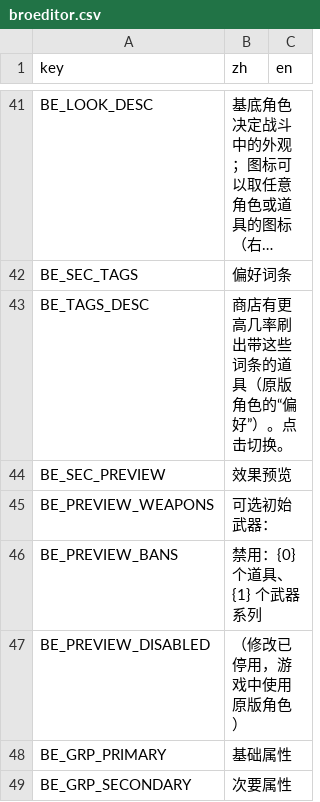
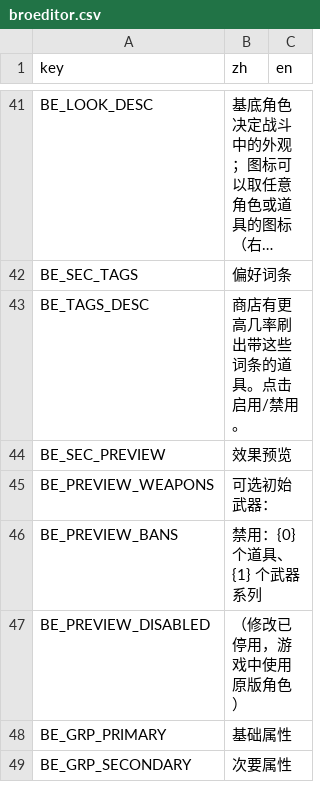
Before and after one commit to mojimoon/BrotatoMods, a CSV file: Mojimoon-BroEditor/translations/broeditor.csv, drawn as a sheet; only a part is shown, gaps mark what is left out; long unchanged cells end in …; the diff covers the shown part only; the diff names each change by its address in the sheet, - before the commit and + after, or states it on an @@ line.

```diff
--- a/Mojimoon-BroEditor/translations/broeditor.csv
+++ b/Mojimoon-BroEditor/translations/broeditor.csv
-B43 (zh): 商店有更高几率刷出带这些词条的道具（原版角色的“偏好”）。点击切换。
+B43 (zh): 商店有更高几率刷出带这些词条的道具。点击启用/禁用。
```
Also changed, not shown: 11 edited cells elsewhere in this file.
